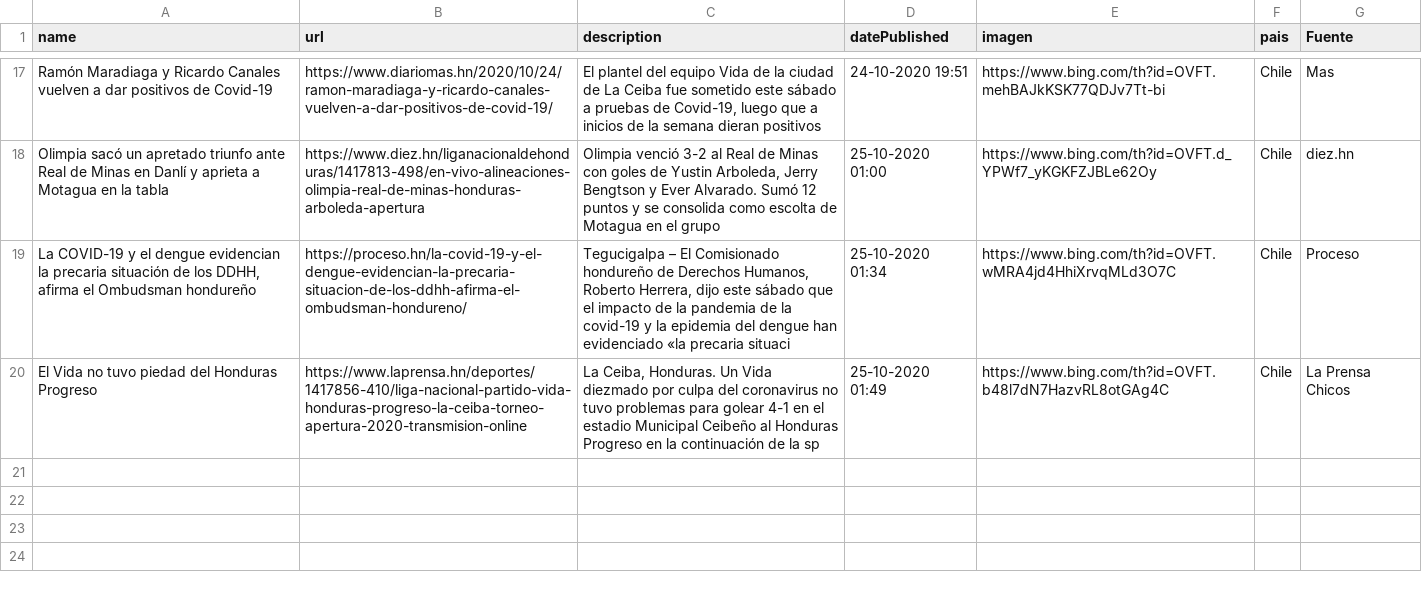
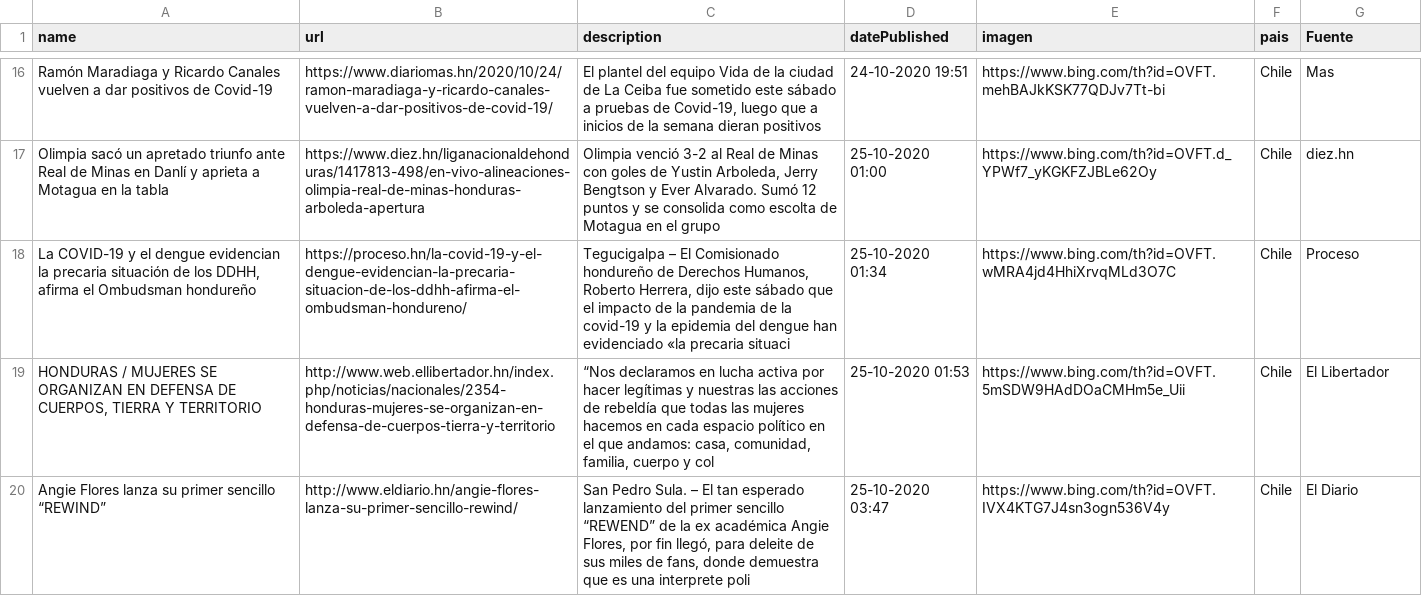
Before and after one commit to Sud-Austral/Datos_Honduras, a CSV file: Bing/News/Honduras.csv, drawn as a sheet; only a part is shown, gaps mark what is left out; the diff covers the shown part only.

```diff
--- a/Bing/News/Honduras.csv
+++ b/Bing/News/Honduras.csv
@@ -19,2 +18,3 @@ Olimpia sacó un apretado triunfo ante Real de Minas en Danlí y aprieta a Motag
 "La COVID-19 y el dengue evidencian la precaria situación de los DDHH, afirma el Ombudsman hondureño",https://proceso.hn/la-covid-19-y-el-dengue-evidencian-la-precaria-situacion-de-los-ddhh-afirma-el-ombudsman-hondureno/,"Tegucigalpa – El Comisionado hondureño de Derechos Humanos, Roberto Herrera, dijo este sábado que el impacto de la pandemia de la covid-19 y la epidemia del dengue han evidenciado «la precaria situaci",25-10-2020 01:34,https://www.bing.com/th?id=OVFT.wMRA4jd4HhiXrvqMLd3O7C,Chile,Proceso
-El Vida no tuvo piedad del Honduras Progreso,https://www.laprensa.hn/deportes/1417856-410/liga-nacional-partido-vida-honduras-progreso-la-ceiba-torneo-apertura-2020-transmision-online,"La Ceiba, Honduras. Un Vida diezmado por culpa del coronavirus no tuvo problemas para golear 4-1 en el estadio Municipal Ceibeño al Honduras Progreso en la continuación de la sp",25-10-2020 01:49,https://www.bing.com/th?id=OVFT.b48l7dN7HazvRL8otGAg4C,Chile,La Prensa Chicos
+"HONDURAS / MUJERES SE ORGANIZAN EN DEFENSA DE CUERPOS, TIERRA Y TERRITORIO",http://www.web.ellibertador.hn/index.php/noticias/nacionales/2354-honduras-mujeres-se-organizan-en-defensa-de-cuerpos-tierra-y-territorio,"“Nos declaramos en lucha activa por hacer legítimas y nuestras las acciones de rebeldía que todas las mujeres hacemos en cada espacio político en el que andamos: casa, comunidad, familia, cuerpo y col",25-10-2020 01:53,https://www.bing.com/th?id=OVFT.5mSDW9HAdDOaCMHm5e_Uii,Chile,El Libertador
+Angie Flores lanza su primer sencillo “REWIND”,http://www.eldiario.hn/angie-flores-lanza-su-primer-sencillo-rewind/,"San Pedro Sula. – El tan esperado lanzamiento del primer sencillo “REWEND” de la ex académica Angie Flores, por fin llegó, para deleite de sus miles de fans, donde demuestra que es una interprete poli",25-10-2020 03:47,https://www.bing.com/th?id=OVFT.IVX4KTG7J4sn3ogn536V4y,Chile,El Diario
```
Also changed, not shown: 3 added rows and 2 removed rows elsewhere in this file, tweeter/tweeter.csv.
